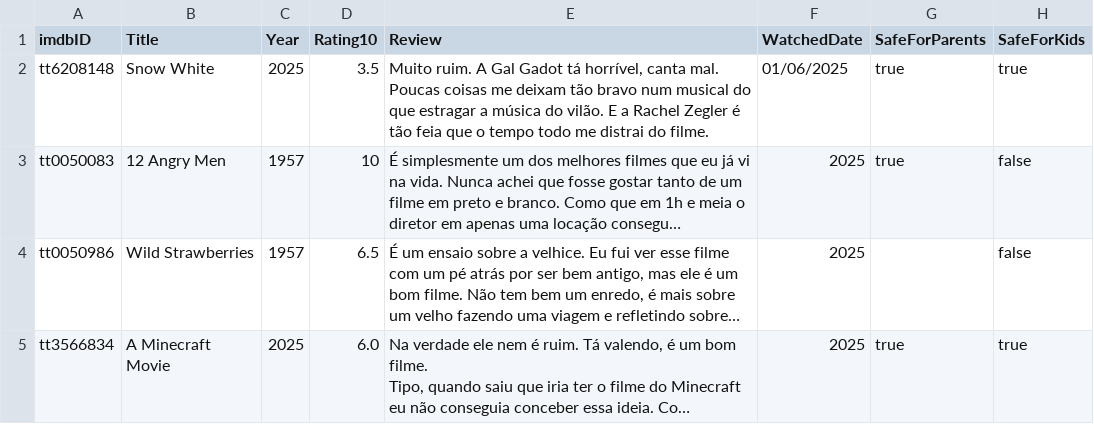
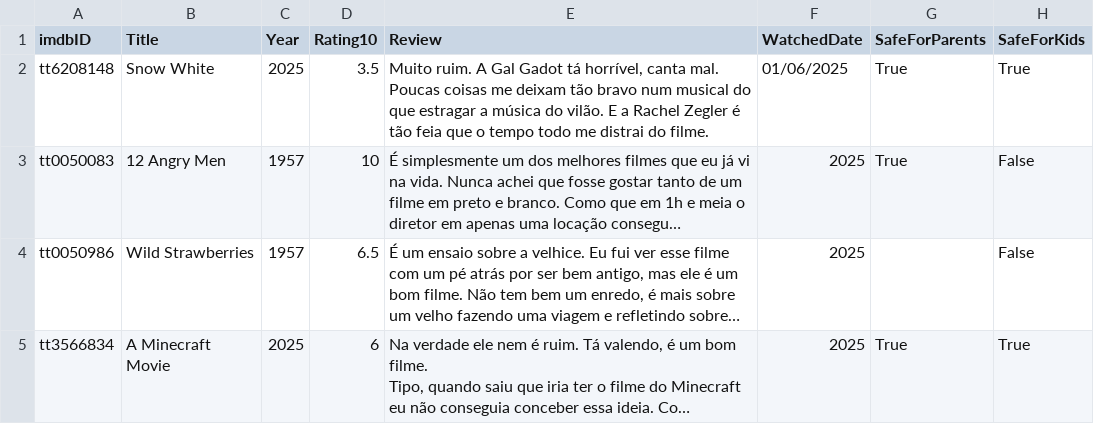
Before and after one commit to silash35/media-log, a CSV file: movies.csv, drawn as a sheet; only a part is shown; long unchanged cells end in …; the diff covers the shown part only; the diff names each change by its address in the sheet, - before the commit and + after, or states it on an @@ line.

```diff
--- a/movies.csv
+++ b/movies.csv
-G2:G3 (SafeForParents): true
+G2:G3 (SafeForParents): True
-H2 (SafeForKids): true
+H2 (SafeForKids): True
-H3:H4 (SafeForKids): false
+H3:H4 (SafeForKids): False
-D5 (Rating10): 6.0
+D5 (Rating10): 6
-G5 (SafeForParents): true
+G5 (SafeForParents): True
-H5 (SafeForKids): true
+H5 (SafeForKids): True
```
Also changed, not shown: 1 added row and 7 edited cells elsewhere in this file, 5 other files.
